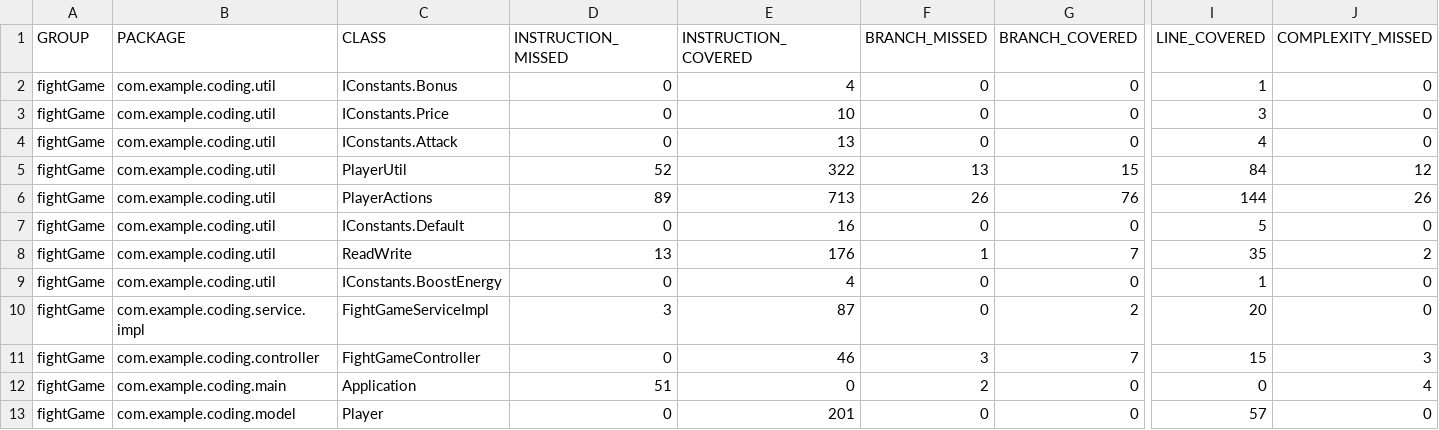
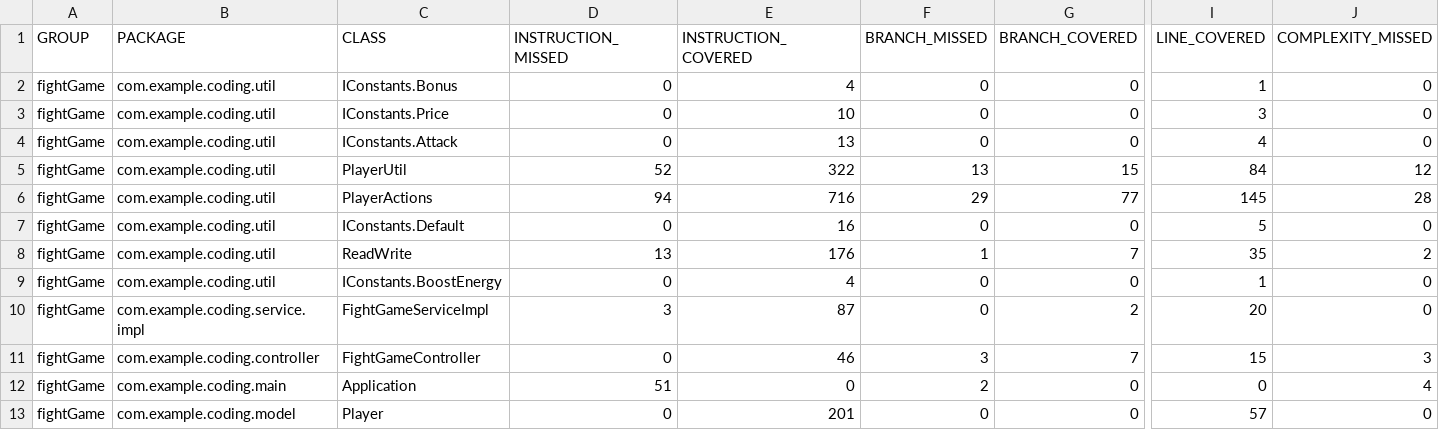
Before and after one commit to sumitMultani/game, a CSV file: target/site/jacoco/jacoco.csv, drawn as a sheet; only a part is shown, gaps mark what is left out; the diff names each change by its address in the sheet, - before the commit and + after, or states it on an @@ line.

```diff
--- a/target/site/jacoco/jacoco.csv
+++ b/target/site/jacoco/jacoco.csv
-D6 (INSTRUCTION_MISSED): 89
+D6 (INSTRUCTION_MISSED): 94
-E6 (INSTRUCTION_COVERED): 713
+E6 (INSTRUCTION_COVERED): 716
-F6 (BRANCH_MISSED): 26
+F6 (BRANCH_MISSED): 29
-G6 (BRANCH_COVERED): 76
+G6 (BRANCH_COVERED): 77
-I6 (LINE_COVERED): 144
+I6 (LINE_COVERED): 145
-J6 (COMPLEXITY_MISSED): 26
+J6 (COMPLEXITY_MISSED): 28
```
Also changed, not shown: 7 other files.
